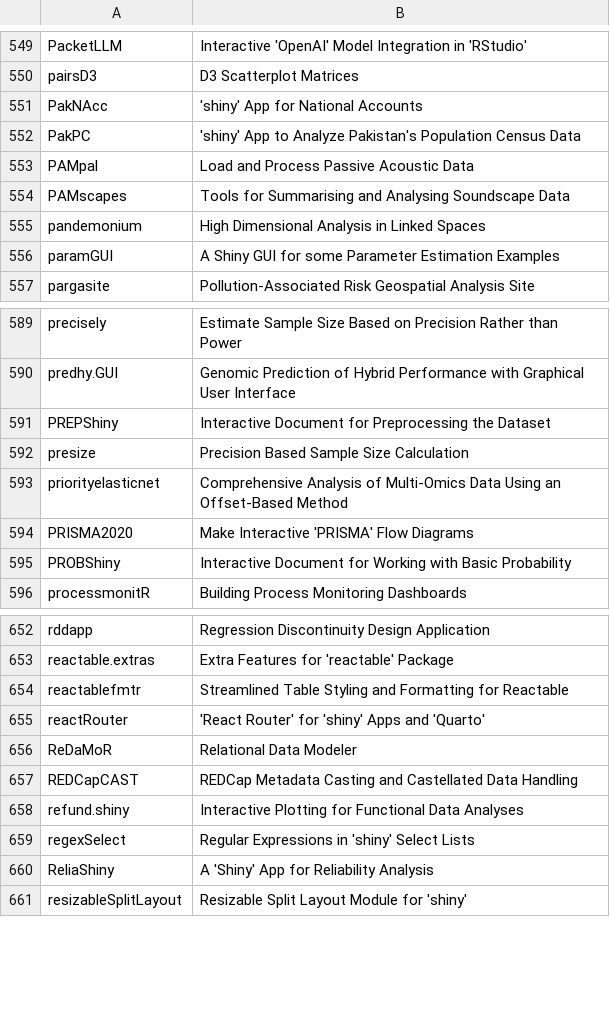
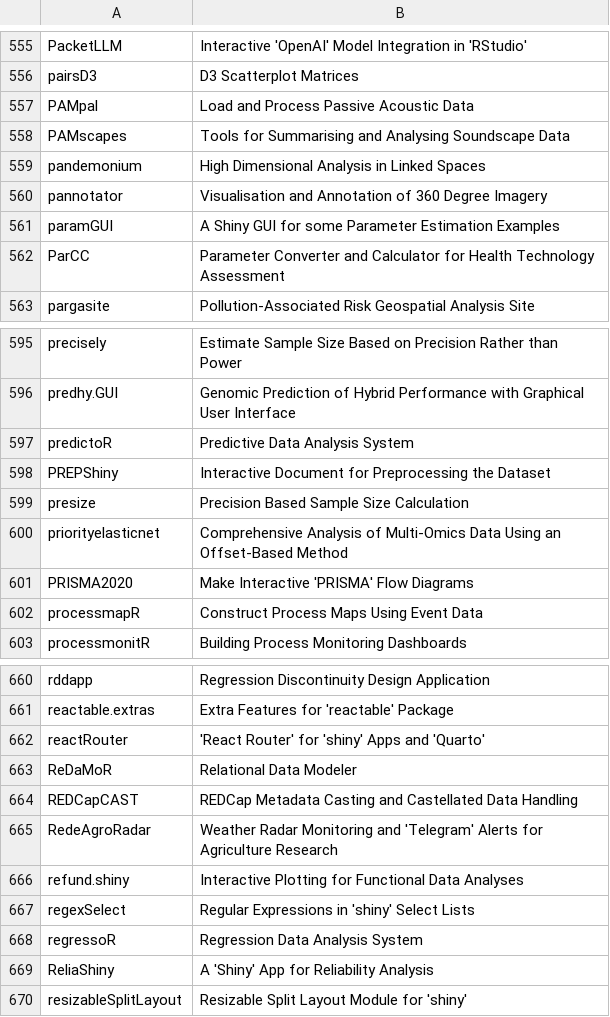
Before and after one commit to nanxstats/awesome-shiny-extensions, a TSV file: updater/shiny-revdep.tsv, drawn as a sheet; only a part is shown, gaps mark what is left out; removed rows and columns are numbered as before the commit, all else as after; the diff covers the shown part only; the diff names each change by its address in the sheet, - before the commit and + after, or states it on an @@ line.

Commit message:
Use AI agent updater to add new CRAN packages (#71)
* Update shiny-revdep.tsv

* Add new packages

* Fix linting issue

* Remove leafletGeocoderRshiny as it's not accessible anymore

* Update checkout action to v6

```diff
--- a/updater/shiny-revdep.tsv
+++ b/updater/shiny-revdep.tsv
-row 551: PakNAcc | 'shiny' App for National Accounts
-row 552: PakPC | 'shiny' App to Analyze Pakistan's Population Census Data
+row 560: pannotator | Visualisation and Annotation of 360 Degree Imagery
+row 562: ParCC | Parameter Converter and Calculator for Health Technology Assessment
+row 597: predictoR | Predictive Data Analysis System
-row 595: PROBShiny | Interactive Document for Working with Basic Probability
+row 602: processmapR | Construct Process Maps Using Event Data
-row 654: reactablefmtr | Streamlined Table Styling and Formatting for Reactable
+row 665: RedeAgroRadar | Weather Radar Monitoring and 'Telegram' Alerts for Agriculture Research
+row 668: regressoR | Regression Data Analysis System
```
Also changed, not shown: 16 added rows, 15 removed rows and 1 edited cell elsewhere in this file, 3 other files.
